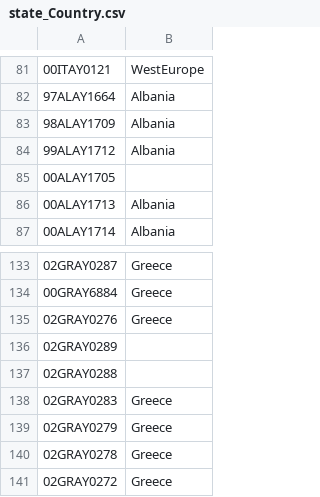
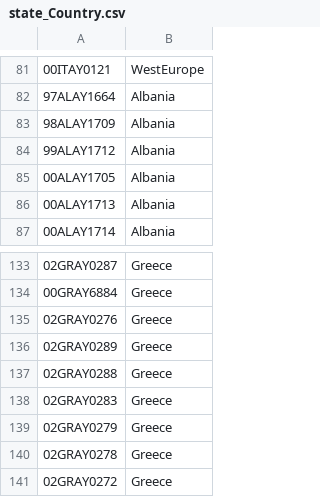
Before and after one commit to saishikawa/PASTML, a CSV file: examples/Albania/data/state_Country.csv, drawn as a sheet; only a part is shown, gaps mark what is left out; the diff covers the shown part only.

Commit message:
exactly the same Albanian annotations as used in cytopast

```diff
--- a/examples/Albania/data/state_Country.csv
+++ b/examples/Albania/data/state_Country.csv
@@ -84,3 +84,3 @@
 99ALAY1712,Albania
-00ALAY1705,
+00ALAY1705,Albania
 00ALAY1713,Albania
@@ -135,4 +135,4 @@
 02GRAY0276,Greece
-02GRAY0289,
-02GRAY0288,
+02GRAY0289,Greece
+02GRAY0288,Greece
 02GRAY0283,Greece
```
Also changed, not shown: 7 added rows, 7 removed rows and 9 edited cells elsewhere in this file.
